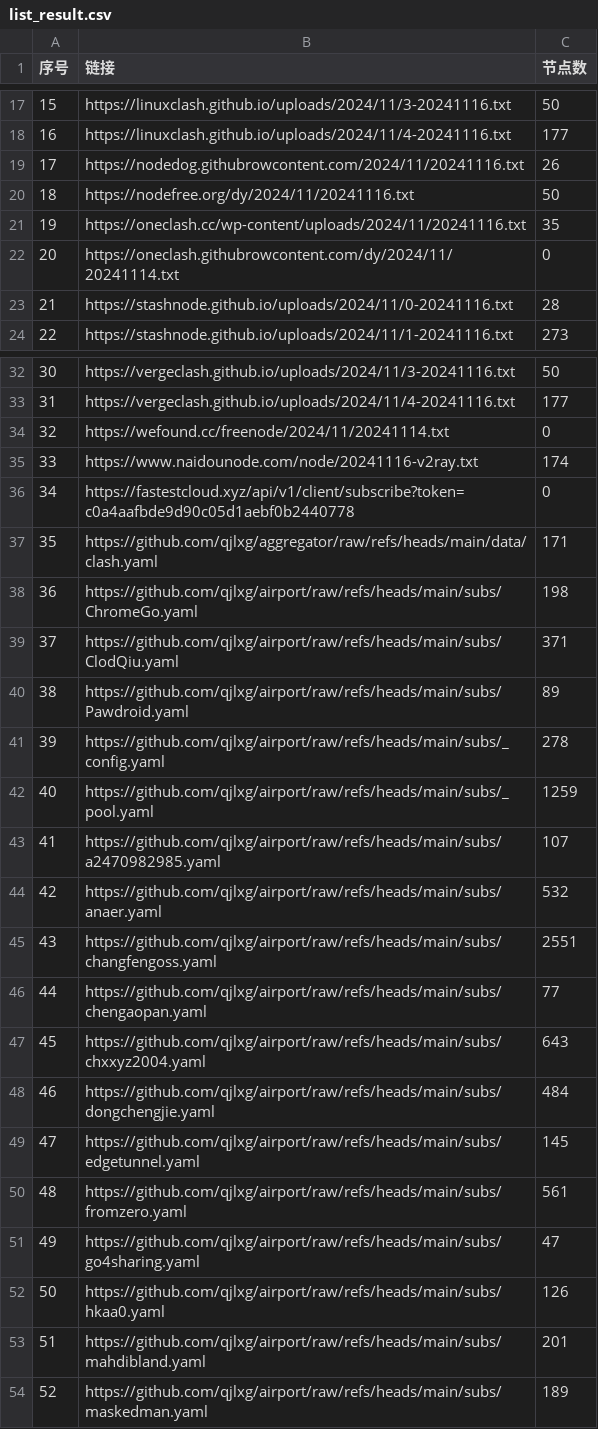
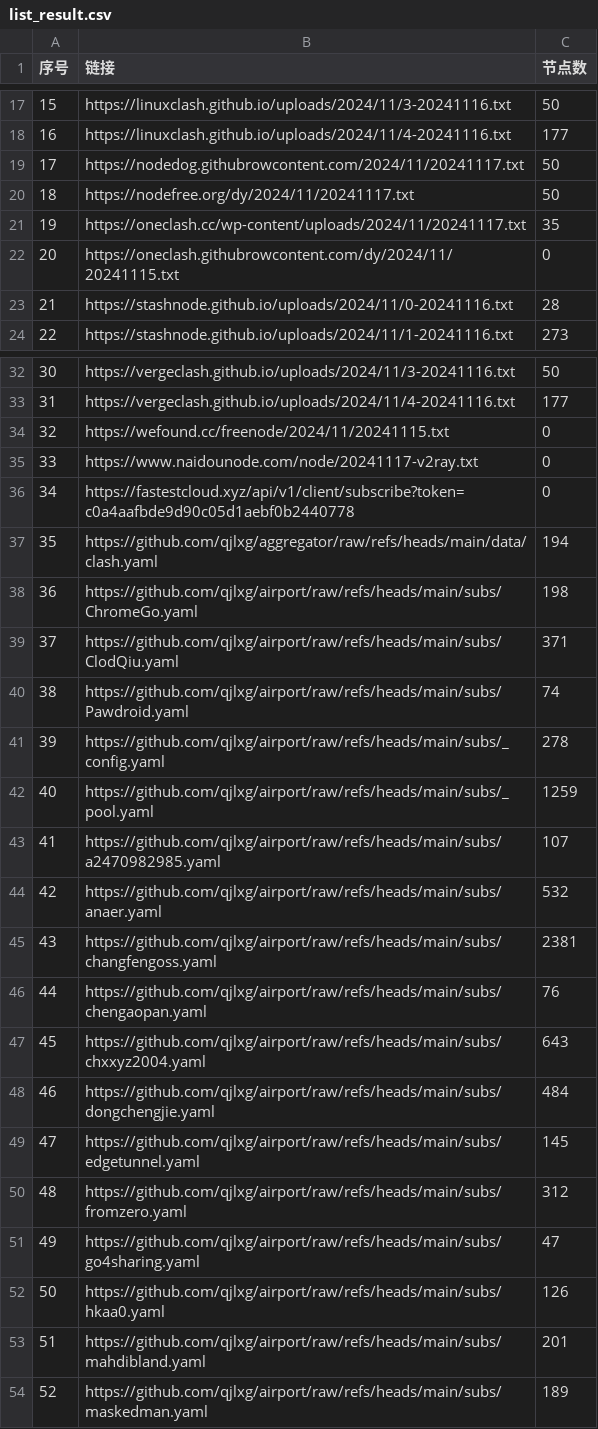
Before and after one commit to qjlxg/ss3, a CSV file: list_result.csv, drawn as a sheet; only a part is shown, gaps mark what is left out; the diff covers the shown part only.

```diff
--- a/list_result.csv
+++ b/list_result.csv
@@ -18,6 +18,6 @@
 16,https://linuxclash.github.io/uploads/2024/11/4-20241116.txt,177
-17,https://nodedog.githubrowcontent.com/2024/11/20241116.txt,26
-18,https://nodefree.org/dy/2024/11/20241116.txt,50
-19,https://oneclash.cc/wp-content/uploads/2024/11/20241116.txt,35
-20,https://oneclash.githubrowcontent.com/dy/2024/11/20241114.txt,0
+17,https://nodedog.githubrowcontent.com/2024/11/20241117.txt,50
+18,https://nodefree.org/dy/2024/11/20241117.txt,50
+19,https://oneclash.cc/wp-content/uploads/2024/11/20241117.txt,35
+20,https://oneclash.githubrowcontent.com/dy/2024/11/20241115.txt,0
 21,https://stashnode.github.io/uploads/2024/11/0-20241116.txt,28
@@ -33,9 +33,9 @@
 31,https://vergeclash.github.io/uploads/2024/11/4-20241116.txt,177
-32,https://wefound.cc/freenode/2024/11/20241114.txt,0
-33,https://www.naidounode.com/node/20241116-v2ray.txt,174
+32,https://wefound.cc/freenode/2024/11/20241115.txt,0
+33,https://www.naidounode.com/node/20241117-v2ray.txt,0
 34,https://fastestcloud.xyz/api/v1/client/subscribe?token=c0a4aafbde9d90c05d1aebf0b2440778,0
-35,https://github.com/qjlxg/aggregator/raw/refs/heads/main/data/clash.yaml,171
+35,https://github.com/qjlxg/aggregator/raw/refs/heads/main/data/clash.yaml,194
 36,https://github.com/qjlxg/airport/raw/refs/heads/main/subs/ChromeGo.yaml,198
 37,https://github.com/qjlxg/airport/raw/refs/heads/main/subs/ClodQiu.yaml,371
-38,https://github.com/qjlxg/airport/raw/refs/heads/main/subs/Pawdroid.yaml,89
+38,https://github.com/qjlxg/airport/raw/refs/heads/main/subs/Pawdroid.yaml,74
 39,https://github.com/qjlxg/airport/raw/refs/heads/main/subs/_config.yaml,278
@@ -44,4 +44,4 @@
 42,https://github.com/qjlxg/airport/raw/refs/heads/main/subs/anaer.yaml,532
-43,https://github.com/qjlxg/airport/raw/refs/heads/main/subs/changfengoss.yaml,2551
-44,https://github.com/qjlxg/airport/raw/refs/heads/main/subs/chengaopan.yaml,77
+43,https://github.com/qjlxg/airport/raw/refs/heads/main/subs/changfengoss.yaml,2381
+44,https://github.com/qjlxg/airport/raw/refs/heads/main/subs/chengaopan.yaml,76
 45,https://github.com/qjlxg/airport/raw/refs/heads/main/subs/chxxyz2004.yaml,643
@@ -49,3 +49,3 @@
 47,https://github.com/qjlxg/airport/raw/refs/heads/main/subs/edgetunnel.yaml,145
-48,https://github.com/qjlxg/airport/raw/refs/heads/main/subs/fromzero.yaml,561
+48,https://github.com/qjlxg/airport/raw/refs/heads/main/subs/fromzero.yaml,312
 49,https://github.com/qjlxg/airport/raw/refs/heads/main/subs/go4sharing.yaml,47
```
Also changed, not shown: 18 edited cells elsewhere in this file, 20 other files.
